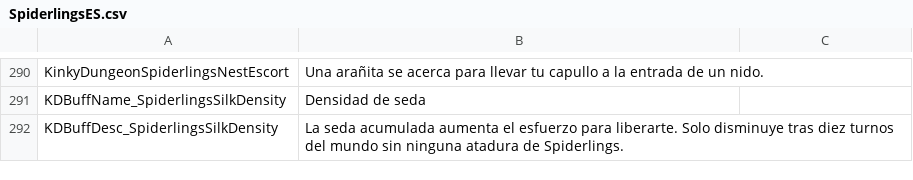
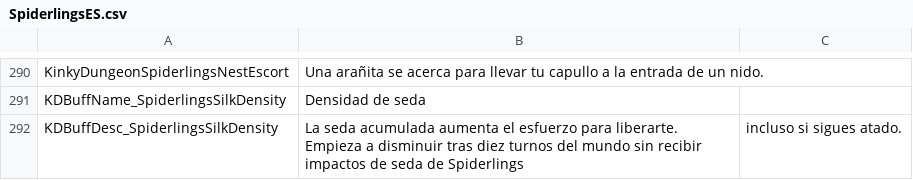
Before and after one commit to duromumuyazu74-rgb/Spiderlings, a CSV file: KinkyDungeon-Spiderlings/SpiderlingsES.csv, drawn as a sheet; only a part is shown, gaps mark what is left out.

```diff
--- a/KinkyDungeon-Spiderlings/SpiderlingsES.csv
+++ b/KinkyDungeon-Spiderlings/SpiderlingsES.csv
@@ -291,2 +291,2 @@ KinkyDungeonSpiderlingsNestEscort,Una arañita se acerca para llevar tu capullo
 KDBuffName_SpiderlingsSilkDensity,Densidad de seda
-KDBuffDesc_SpiderlingsSilkDensity,La seda acumulada aumenta el esfuerzo para liberarte. Solo disminuye tras diez turnos del mundo sin ninguna atadura de Spiderlings.
+KDBuffDesc_SpiderlingsSilkDensity,La seda acumulada aumenta el esfuerzo para liberarte. Empieza a disminuir tras diez turnos del mundo sin recibir impactos de seda de Spiderlings, incluso si sigues atado.
```
Also changed, not shown: KinkyDungeon-Spiderlings/SpiderlingsDE.csv, KinkyDungeon-Spiderlings/SpiderlingsJP.csv, 19 other files.
